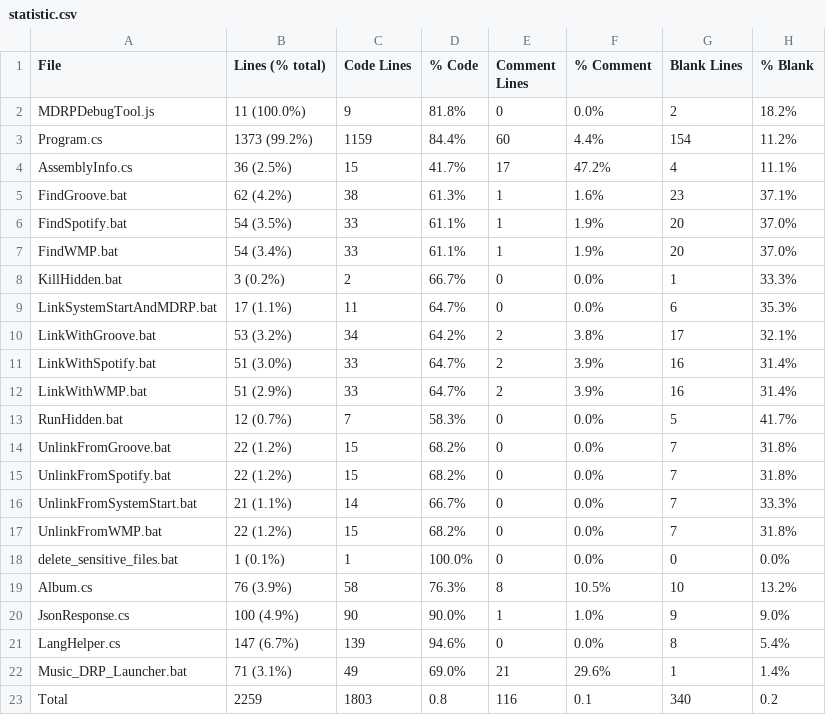
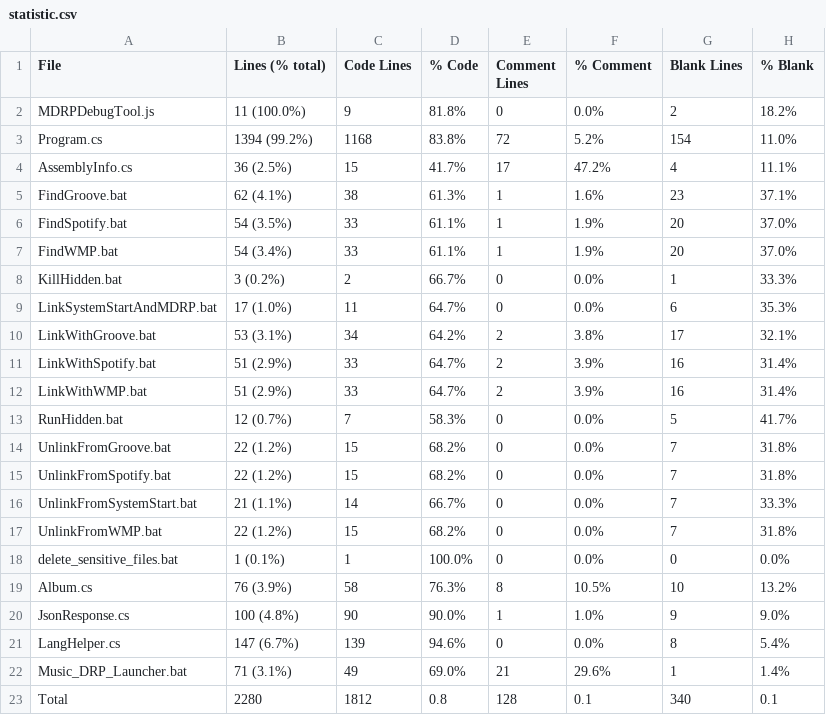
Before and after one commit to jojo2357/Music-Discord-Rich-Presence, a CSV file: statistic.csv, drawn as a sheet.

```diff
--- a/statistic.csv
+++ b/statistic.csv
@@ -2,5 +2,5 @@ File,Lines (% total),Code Lines,% Code,Comment Lines,% Comment,Blank Lines,% Bla
 MDRPDebugTool.js,11 (100.0%),9,81.8%,0,0.0%,2,18.2%
-Program.cs,1373 (99.2%),1159,84.4%,60,4.4%,154,11.2%
+Program.cs,1394 (99.2%),1168,83.8%,72,5.2%,154,11.0%
 AssemblyInfo.cs,36 (2.5%),15,41.7%,17,47.2%,4,11.1%
-FindGroove.bat,62 (4.2%),38,61.3%,1,1.6%,23,37.1%
+FindGroove.bat,62 (4.1%),38,61.3%,1,1.6%,23,37.1%
 FindSpotify.bat,54 (3.5%),33,61.1%,1,1.9%,20,37.0%
@@ -8,5 +8,5 @@ FindWMP.bat,54 (3.4%),33,61.1%,1,1.9%,20,37.0%
 KillHidden.bat,3 (0.2%),2,66.7%,0,0.0%,1,33.3%
-LinkSystemStartAndMDRP.bat,17 (1.1%),11,64.7%,0,0.0%,6,35.3%
-LinkWithGroove.bat,53 (3.2%),34,64.2%,2,3.8%,17,32.1%
-LinkWithSpotify.bat,51 (3.0%),33,64.7%,2,3.9%,16,31.4%
+LinkSystemStartAndMDRP.bat,17 (1.0%),11,64.7%,0,0.0%,6,35.3%
+LinkWithGroove.bat,53 (3.1%),34,64.2%,2,3.8%,17,32.1%
+LinkWithSpotify.bat,51 (2.9%),33,64.7%,2,3.9%,16,31.4%
 LinkWithWMP.bat,51 (2.9%),33,64.7%,2,3.9%,16,31.4%
@@ -19,5 +19,5 @@ delete_sensitive_files.bat,1 (0.1%),1,100.0%,0,0.0%,0,0.0%
 Album.cs,76 (3.9%),58,76.3%,8,10.5%,10,13.2%
-JsonResponse.cs,100 (4.9%),90,90.0%,1,1.0%,9,9.0%
+JsonResponse.cs,100 (4.8%),90,90.0%,1,1.0%,9,9.0%
 LangHelper.cs,147 (6.7%),139,94.6%,0,0.0%,8,5.4%
 Music_DRP_Launcher.bat,71 (3.1%),49,69.0%,21,29.6%,1,1.4%
-Total,2259,1803,0.8,116,0.1,340,0.2
+Total,2280,1812,0.8,128,0.1,340,0.1
```
Also changed, not shown: 33 other files.
